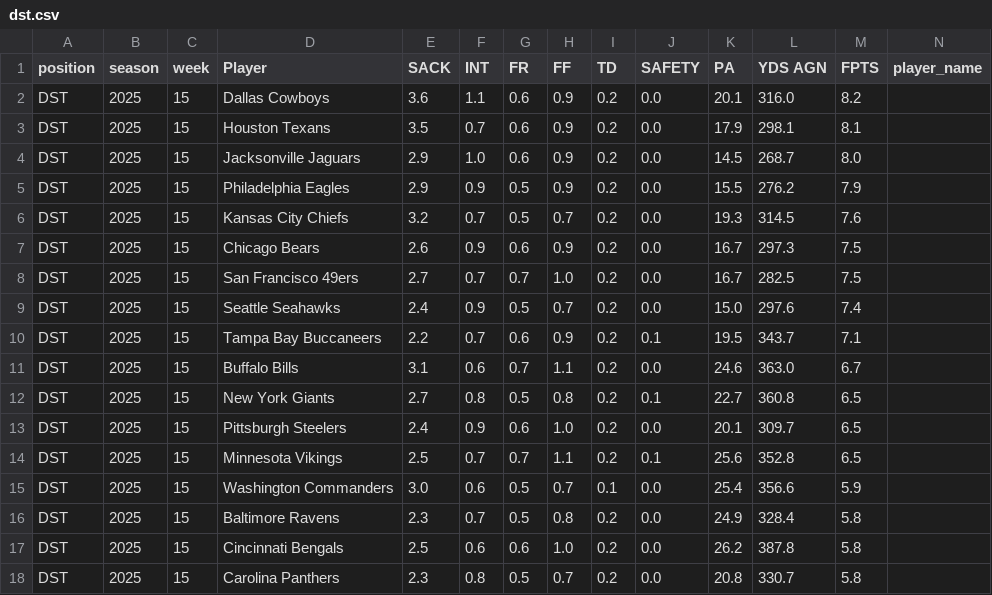
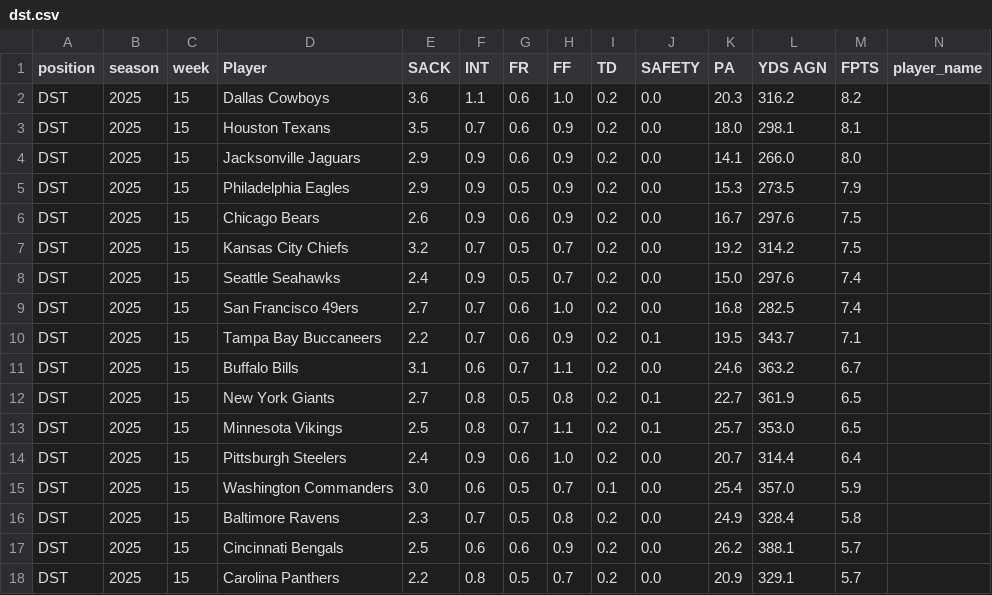
Before and after one commit to KoBeWa/fantasypros-projections, a CSV file: data/2025/week_current/dst.csv, drawn as a sheet; only a part is shown; removed rows and columns are numbered as before the commit, all else as after; rows hold the shown columns only; the diff covers the shown part only; the diff names each change by its address in the sheet, - before the commit and + after, or states it on an @@ line.

```diff
--- a/data/2025/week_current/dst.csv
+++ b/data/2025/week_current/dst.csv
-H2 (FF): 0.9
+H2 (FF): 1.0
-K2 (PA): 20.1
+K2 (PA): 20.3
-L2 (YDS AGN): 316.0
+L2 (YDS AGN): 316.2
-K3 (PA): 17.9
+K3 (PA): 18.0
-F4 (INT): 1.0
+F4 (INT): 0.9
-K4 (PA): 14.5
+K4 (PA): 14.1
-L4 (YDS AGN): 268.7
+L4 (YDS AGN): 266.0
-K5 (PA): 15.5
+K5 (PA): 15.3
-L5 (YDS AGN): 276.2
+L5 (YDS AGN): 273.5
-row 6: DST | 2025 | 15 | Kansas City Chiefs | 3.2 | 0.7 | 0.5 | 0.7 | 0.2 | 0.0 | 19.3 | 314.5 | 7.6
-L6 (YDS AGN): 297.3
+L6 (YDS AGN): 297.6
-D7 (Player): San Francisco 49ers
+D7 (Player): Kansas City Chiefs
-E7 (SACK): 2.7
+E7 (SACK): 3.2
-G7 (FR): 0.7
+G7 (FR): 0.5
-H7 (FF): 1.0
+H7 (FF): 0.7
-K7 (PA): 16.7
+K7 (PA): 19.2
-L7 (YDS AGN): 282.5
+L7 (YDS AGN): 314.2
+row 9: DST | 2025 | 15 | San Francisco 49ers | 2.7 | 0.7 | 0.6 | 1.0 | 0.2 | 0.0 | 16.8 | 282.5 | 7.4
-L11 (YDS AGN): 363.0
+L11 (YDS AGN): 363.2
-L12 (YDS AGN): 360.8
+L12 (YDS AGN): 361.9
-row 13: DST | 2025 | 15 | Pittsburgh Steelers | 2.4 | 0.9 | 0.6 | 1.0 | 0.2 | 0.0 | 20.1 | 309.7 | 6.5
-F13 (INT): 0.7
+F13 (INT): 0.8
-K13 (PA): 25.6
+K13 (PA): 25.7
-L13 (YDS AGN): 352.8
+L13 (YDS AGN): 353.0
+row 14: DST | 2025 | 15 | Pittsburgh Steelers | 2.4 | 0.9 | 0.6 | 1.0 | 0.2 | 0.0 | 20.7 | 314.4 | 6.4
-L15 (YDS AGN): 356.6
+L15 (YDS AGN): 357.0
-H17 (FF): 1.0
+H17 (FF): 0.9
-L17 (YDS AGN): 387.8
+L17 (YDS AGN): 388.1
-M17:M18 (FPTS): 5.8
+M17:M18 (FPTS): 5.7
-E18 (SACK): 2.3
+E18 (SACK): 2.2
-K18 (PA): 20.8
+K18 (PA): 20.9
-L18 (YDS AGN): 330.7
+L18 (YDS AGN): 329.1
```
Also changed, not shown: 1 added row, 1 removed row and 25 edited cells elsewhere in this file, data/2025/week_current/k.csv, data/2025/week_current/qb.csv, 3 other files.
